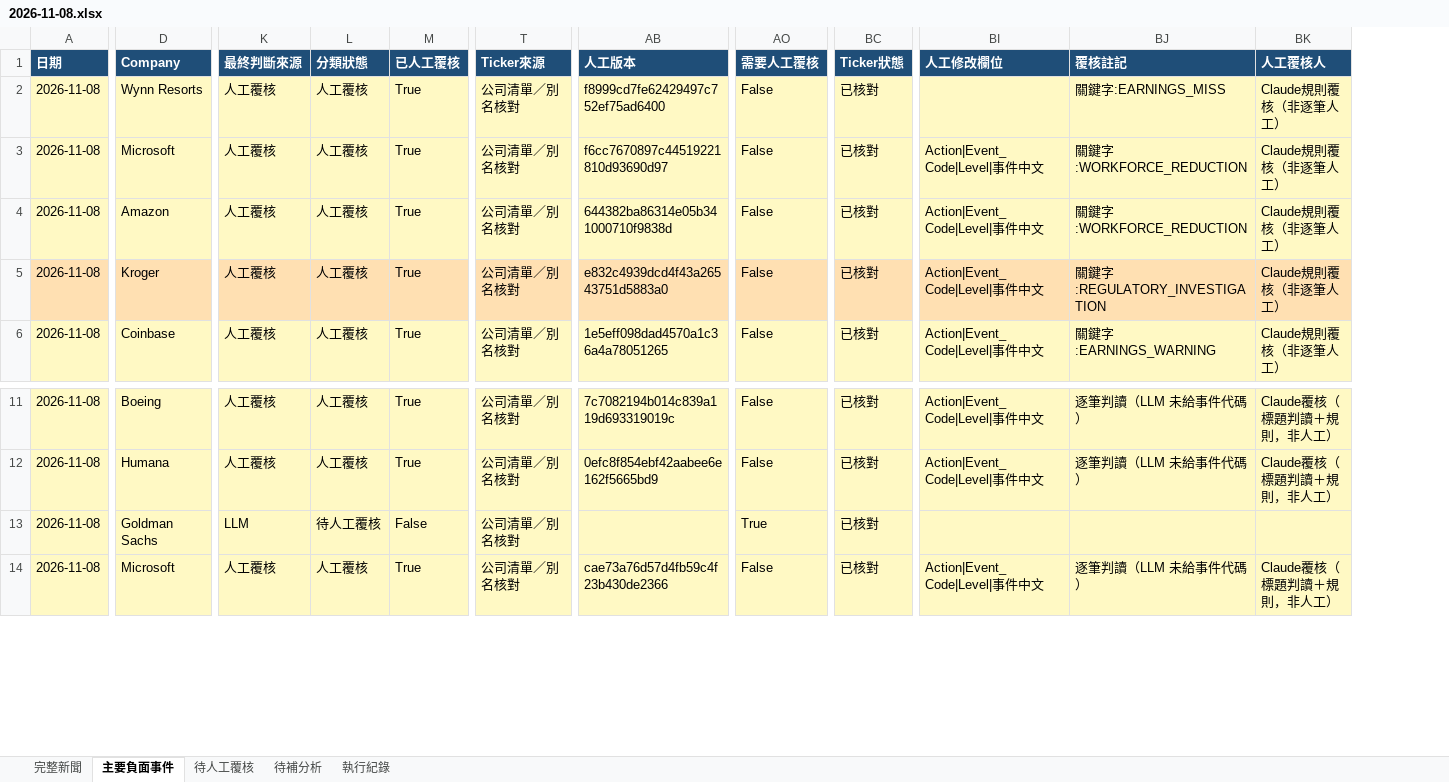
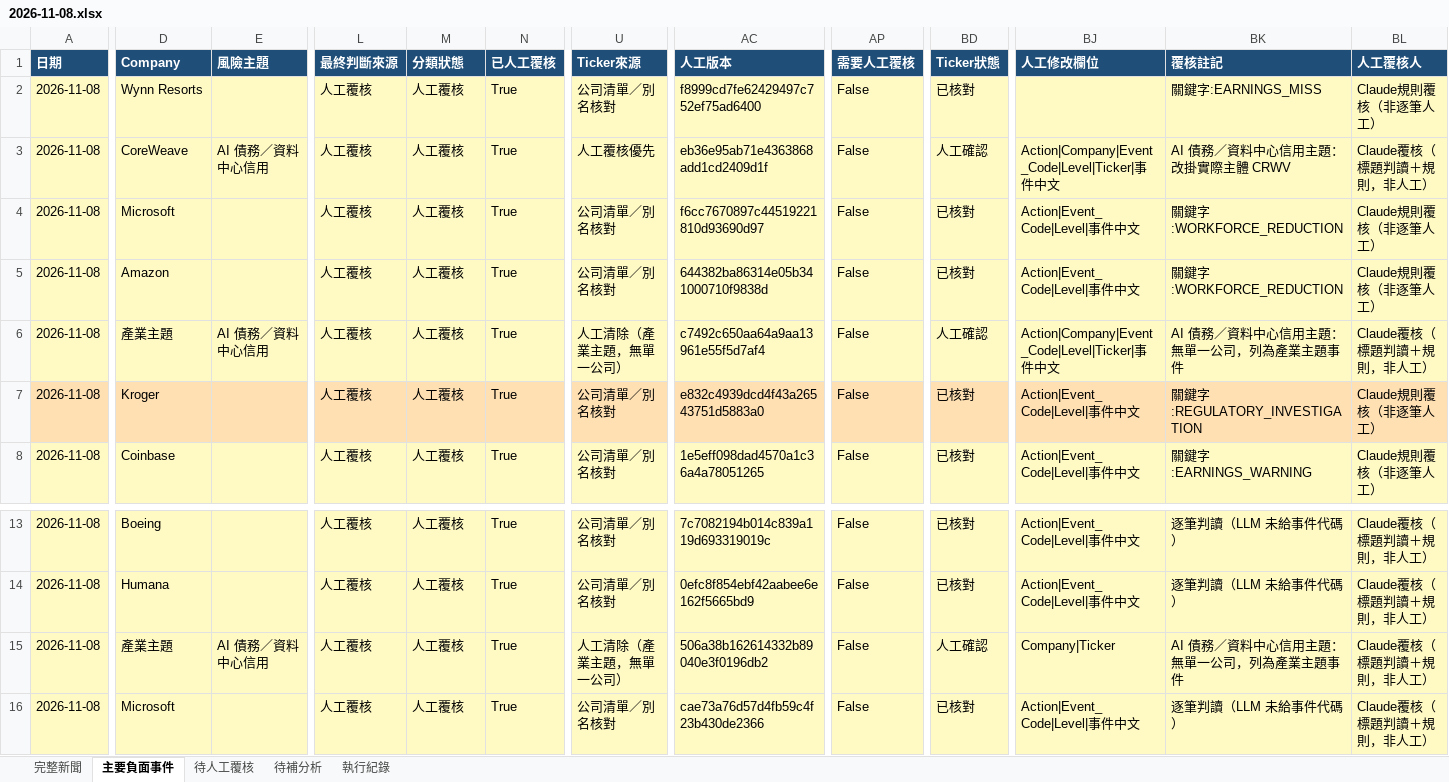
Before and after one commit to RMSecfb/negative-news, an Excel workbook: news_daily/2026-11-08.xlsx, sheet 主要負面事件, drawn as a sheet; only a part is shown, gaps mark what is left out; values as stored, in another font and other column widths than the file's, no borders; addresses are those after the commit; rows hold the shown columns only; the diff covers the shown part only; the diff names each change by its address in the sheet, - before the commit and + after, or states it on an @@ line.

```diff
--- a/news_daily/2026-11-08.xlsx (sheet 主要負面事件)
+++ b/news_daily/2026-11-08.xlsx (sheet 主要負面事件)
+column E (風險主題), row 15: AI 債務／資料中心信用
+row 3: 2026-11-08 | CoreWeave | AI 債務／資料中心信用 | 人工覆核 | 人工覆核 | True | 人工覆核優先 | eb36e95ab71e4363868add1cd2409d1f | False | 人工確認 | Action|Company|Event_Code|Level|Ticker|事件中文 | AI 債務／資料中心信用主題：改掛實際主體 CRWV | Claude覆核（標題判讀＋規則，非人工）
+row 6: 2026-11-08 | 產業主題 | AI 債務／資料中心信用 | 人工覆核 | 人工覆核 | True | 人工清除（產業主題，無單一公司） | c7492c650aa64a9aa13961e55f5d7af4 | False | 人工確認 | Action|Company|Event_Code|Level|Ticker|事件中文 | AI 債務／資料中心信用主題：無單一公司，列為產業主題事件 | Claude覆核（標題判讀＋規則，非人工）
-D15 (Company): Goldman Sachs
+D15 (Company): 產業主題
-L15 (最終判斷來源): LLM
+L15 (最終判斷來源): 人工覆核
-M15 (分類狀態): 待人工覆核
+M15 (分類狀態): 人工覆核
-N15 (已人工覆核): False
+N15 (已人工覆核): True
-U15 (Ticker來源): 公司清單／別名核對
+U15 (Ticker來源): 人工清除（產業主題，無單一公司）
-AC15 (人工版本): (empty)
+AC15 (人工版本): 506a38b162614332b89040e3f0196db2
-AP15 (需要人工覆核): True
+AP15 (需要人工覆核): False
-BD15 (Ticker狀態): 已核對
+BD15 (Ticker狀態): 人工確認
-BJ15 (人工修改欄位): (empty)
+BJ15 (人工修改欄位): Company|Ticker
-BK15 (覆核註記): (empty)
+BK15 (覆核註記): AI 債務／資料中心信用主題：無單一公司，列為產業主題事件
-BL15 (人工覆核人): (empty)
+BL15 (人工覆核人): Claude覆核（標題判讀＋規則，非人工）
```
Also changed, not shown: 10 edited cells elsewhere in this sheet, sheet 完整新聞, sheet 待人工覆核, sheet 待補分析, news_daily/2026-10-15.xlsx, news_daily/2026-10-16.xlsx, 43 other files.
